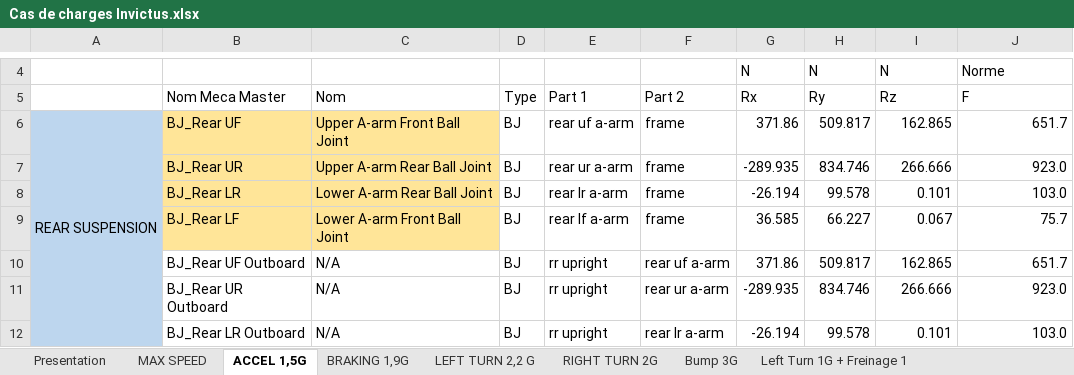
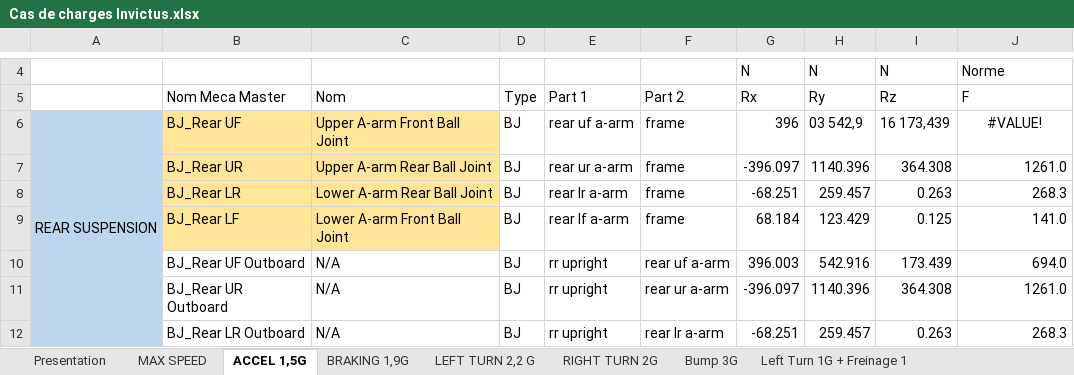
Before and after one commit to EOSCogniton/STUF-2020, an Excel workbook: SU_Suspension/13_Cas_de_charges/Cas de charges Invictus.xlsx, sheet ACCEL 1,5G, drawn as a sheet; only a part is shown, gaps mark what is left out; values as stored, in another font and other column widths than the file's, no borders; conditional formats and table styles not drawn; the diff covers the shown part only; the diff names each change by its address in the sheet, - before the commit and + after, or states it on an @@ line.

```diff
--- a/SU_Suspension/13_Cas_de_charges/Cas de charges Invictus.xlsx (sheet ACCEL 1,5G)
+++ b/SU_Suspension/13_Cas_de_charges/Cas de charges Invictus.xlsx (sheet ACCEL 1,5G)
-G6 (Rx): 371.86
+G6 (Rx): 396
-H6 (Ry): 509.817
+H6 (Ry): 03 542,9
-I6 (Rz): 162.865
+I6 (Rz): 16 173,439
-J6 (F): 651.7
+J6 (F): #VALUE!
-J6 alignment: right
+J6 alignment: center
-G7 (Rx): -289.935
+G7 (Rx): -396.097
-H7 (Ry): 834.746
+H7 (Ry): 1140.396
-I7 (Rz): 266.666
+I7 (Rz): 364.308
-J7 (F): 923.0
+J7 (F): 1261.0
-G8 (Rx): -26.194
+G8 (Rx): -68.251
-H8 (Ry): 99.578
+H8 (Ry): 259.457
-I8 (Rz): 0.101
+I8 (Rz): 0.263
-J8 (F): 103.0
+J8 (F): 268.3
-G9 (Rx): 36.585
+G9 (Rx): 68.184
-H9 (Ry): 66.227
+H9 (Ry): 123.429
-I9 (Rz): 0.067
+I9 (Rz): 0.125
-J9 (F): 75.7
+J9 (F): 141.0
-G10 (Rx): 371.86
+G10 (Rx): 396.003
-H10 (Ry): 509.817
+H10 (Ry): 542.916
-I10 (Rz): 162.865
+I10 (Rz): 173.439
-J10 (F): 651.7
+J10 (F): 694.0
-G11 (Rx): -289.935
+G11 (Rx): -396.097
-H11 (Ry): 834.746
+H11 (Ry): 1140.396
-I11 (Rz): 266.666
+I11 (Rz): 364.308
-J11 (F): 923.0
+J11 (F): 1261.0
-G12 (Rx): -26.194
+G12 (Rx): -68.251
-H12 (Ry): 99.578
+H12 (Ry): 259.457
-I12 (Rz): 0.101
+I12 (Rz): 0.263
-J12 (F): 103.0
+J12 (F): 268.3
```
Also changed, not shown: 117 edited cells elsewhere in this sheet, sheet LEFT TURN 2,2 G, sheet BRAKING 1,9G, sheet Presentation, 5 other files.
